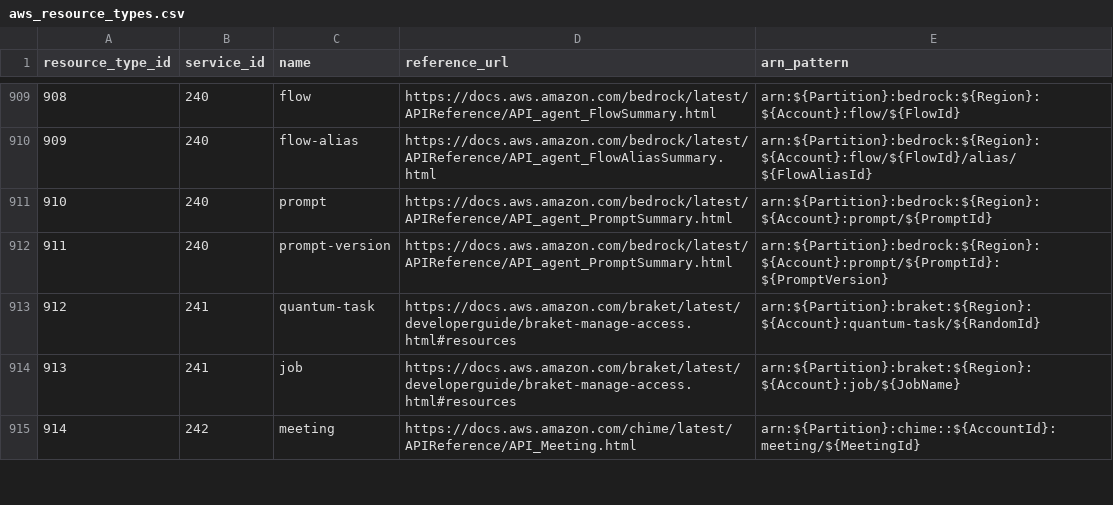
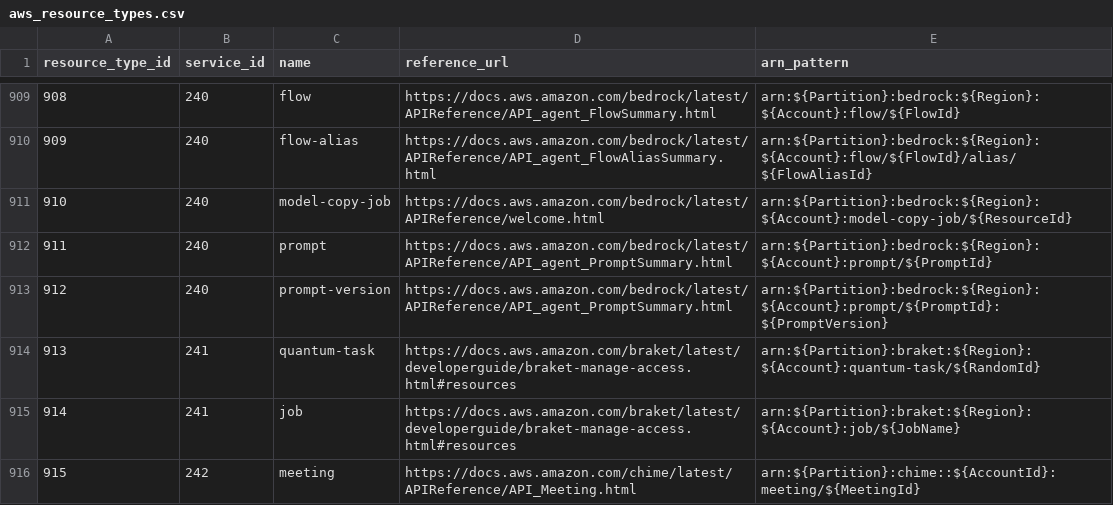
Before and after one commit to tobilg/aws-iam-data, a CSV file: data/csv/aws_resource_types.csv, drawn as a sheet; only a part is shown, gaps mark what is left out; addresses are those after the commit; the diff covers the shown part only; the diff names each change by its address in the sheet, - before the commit and + after, or states it on an @@ line.

```diff
--- a/data/csv/aws_resource_types.csv
+++ b/data/csv/aws_resource_types.csv
+row 911: 910 | 240 | model-copy-job | https://docs.aws.amazon.com/bedrock/latest/APIReference/welcome.html | arn:${Partition}:bedrock:${Region}:${Account}:model-copy-job/${ResourceId}
@@ column A (resource_type_id) renumbered between rows 912 and 2141 @@
```
Also changed, not shown: 88 moved rows elsewhere in this file, data/csv/aws_actions_condition_keys.csv, data/csv/aws_actions_dependant_actions.csv, 20 other files.
